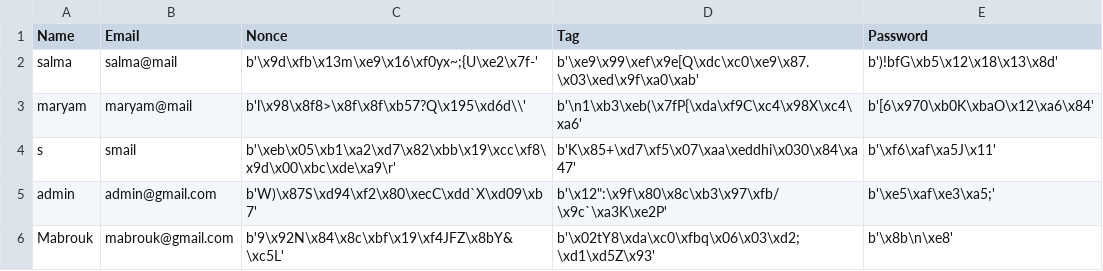
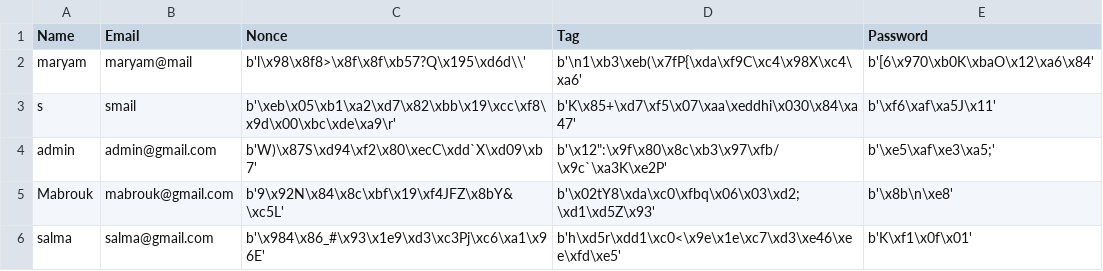
Before and after one commit to SalmaElSayd/Blockchanin-EHR, a CSV file: web3_storage/doctors.csv, drawn as a sheet; removed rows and columns are numbered as before the commit, all else as after; the diff names each change by its address in the sheet, - before the commit and + after, or states it on an @@ line.

```diff
--- a/web3_storage/doctors.csv
+++ b/web3_storage/doctors.csv
-row 2: salma | salma@mail | b'\x9d\xfb\x13m\xe9\x16\xf0yx~;{U\xe2\x7f-' | b'\xe9\x99\xef\x9e[Q\xdc\xc0\xe9\x87.\x03\xed\x9f\xa0\xab' | b')!bfG\xb5\x12\x18\x13\x8d'
+row 6: salma | salma@gmail.com | b'\x984\x86_#\x93\x1e9\xd3\xc3Pj\xc6\xa1\x96E' | b'h\xd5r\xdd1\xc0<\x9e\x1e\xc7\xd3\xe46\xee\xfd\xe5' | b'K\xf1\x0f\x01'
```
Also changed, not shown: web3_storage/patientHashes.csv, 1 other file.
